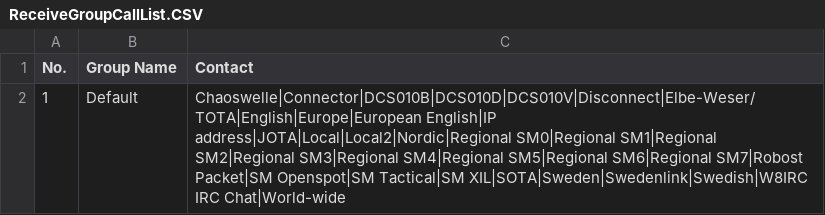
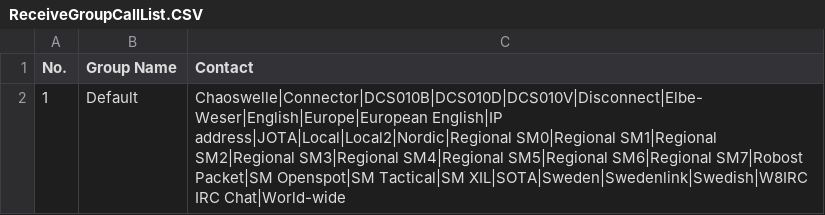
Before and after one commit to sm0rux/at-d878uv, a CSV file: ReceiveGroupCallList.CSV, drawn as a sheet.

```diff
--- a/ReceiveGroupCallList.CSV
+++ b/ReceiveGroupCallList.CSV
@@ -1,2 +1,2 @@
 "No.","Group Name","Contact"
-"1","Default","Chaoswelle|Connector|DCS010B|DCS010D|DCS010V|Disconnect|Elbe-Weser/TOTA|English|Europe|European English|IP address|JOTA|Local|Local2|Nordic|Regional SM0|Regional SM1|Regional SM2|Regional SM3|Regional SM4|Regional SM5|Regional SM6|Regional SM7|Robost Packet|SM Openspot|SM Tactical|SM XIL|SOTA|Sweden|Swedenlink|Swedish|W8IRC IRC Chat|World-wide"
+"1","Default","Chaoswelle|Connector|DCS010B|DCS010D|DCS010V|Disconnect|Elbe-Weser|English|Europe|European English|IP address|JOTA|Local|Local2|Nordic|Regional SM0|Regional SM1|Regional SM2|Regional SM3|Regional SM4|Regional SM5|Regional SM6|Regional SM7|Robost Packet|SM Openspot|SM Tactical|SM XIL|SOTA|Sweden|Swedenlink|Swedish|W8IRC IRC Chat|World-wide"
```
Also changed, not shown: Channel.CSV, ScanList.CSV, 2 other files.
